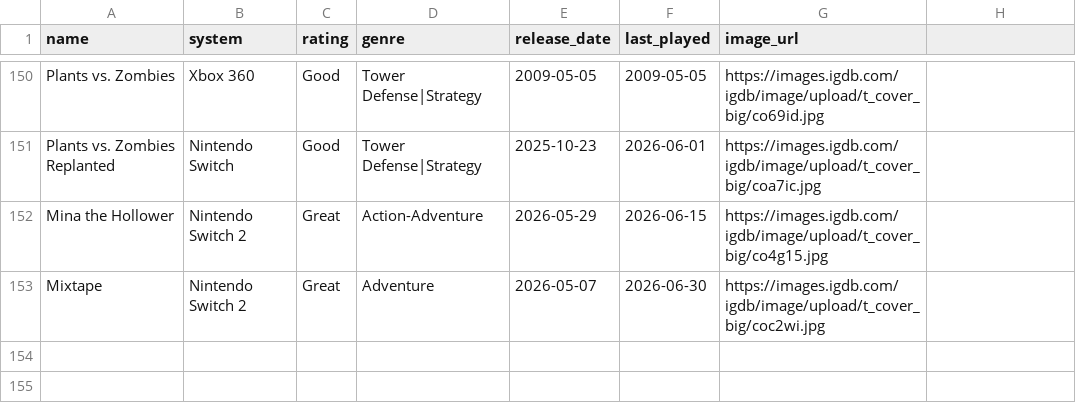
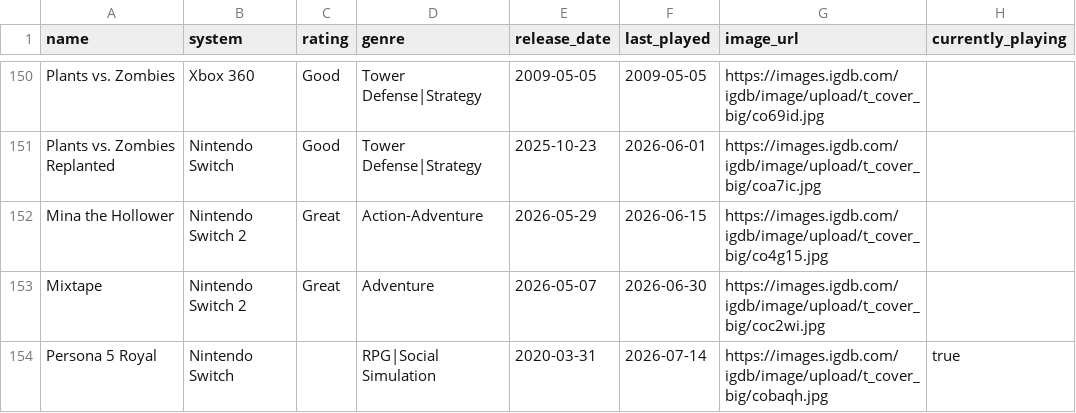
Before and after one commit to robertgrassian/personal_website, a CSV file: games.csv, drawn as a sheet; only a part is shown, gaps mark what is left out; the diff names each change by its address in the sheet, - before the commit and + after, or states it on an @@ line.

Commit message:
Currently Playing (#49)
* currently playing

* now playing skill, updated add game skill

* fix wikipedia parse bug

* improvements to OSD

```diff
--- a/games.csv
+++ b/games.csv
-H1: (empty)
+H1: currently_playing
+row 154: Persona 5 Royal | Nintendo Switch |  | RPG|Social Simulation | 2020-03-31 | 2026-07-14 | https://images.igdb.com/igdb/image/upload/t_cover_big/cobaqh.jpg | true
```
Also changed, not shown: 15 other files.
